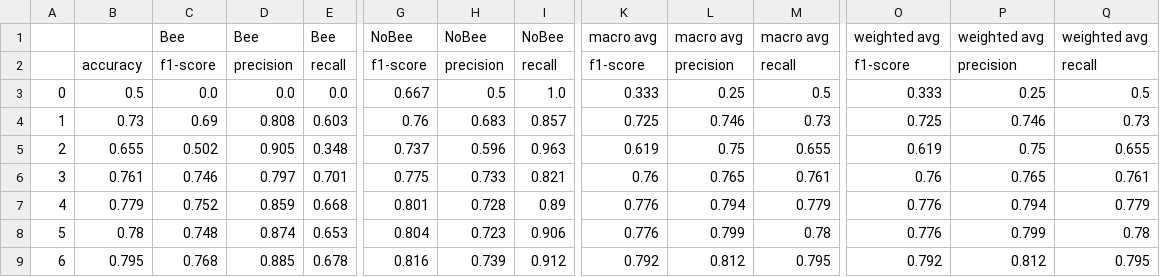
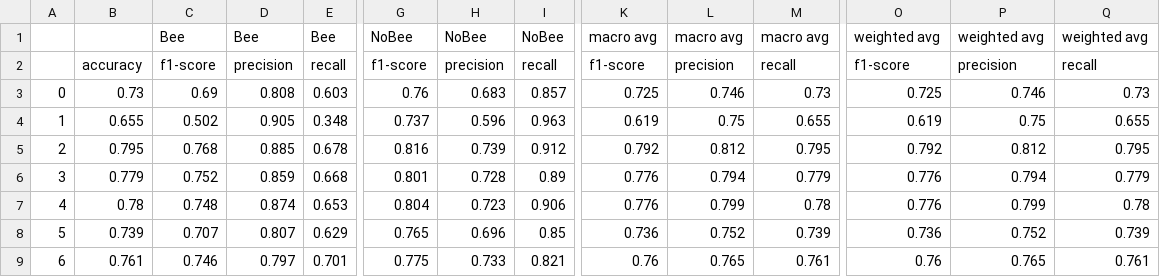
Before and after one commit to rozhin2025/Bee-BumbleBee-Detector, a CSV file: results/dataset_V3/End2End_models/results.csv, drawn as a sheet; only a part is shown, gaps mark what is left out; removed rows and columns are numbered as before the commit, all else as after; rows hold the shown columns only; the diff covers the shown part only; the diff names each change by its address in the sheet, - before the commit and + after, or states it on an @@ line.

```diff
--- a/results/dataset_V3/End2End_models/results.csv
+++ b/results/dataset_V3/End2End_models/results.csv
-row 3: 0 | 0.5 | 0.0 | 0.0 | 0.0 | 0.667 | 0.5 | 1.0 | 0.333 | 0.25 | 0.5 | 0.333 | 0.25 | 0.5
-A3: 1
+A3: 0
-A4: 2
+A4: 1
-row 6: 3 | 0.761 | 0.746 | 0.797 | 0.701 | 0.775 | 0.733 | 0.821 | 0.76 | 0.765 | 0.761 | 0.76 | 0.765 | 0.761
+row 5: 2 | 0.795 | 0.768 | 0.885 | 0.678 | 0.816 | 0.739 | 0.912 | 0.792 | 0.812 | 0.795 | 0.792 | 0.812 | 0.795
-A6: 4
+A6: 3
-A7: 5
+A7: 4
+row 8: 5 | 0.739 | 0.707 | 0.807 | 0.629 | 0.765 | 0.696 | 0.85 | 0.736 | 0.752 | 0.739 | 0.736 | 0.752 | 0.739
-B9: 0.795
+B9: 0.761
-C9: 0.768
+C9: 0.746
-D9: 0.885
+D9: 0.797
-E9: 0.678
+E9: 0.701
-G9: 0.816
+G9: 0.775
-H9: 0.739
+H9: 0.733
-I9: 0.912
+I9: 0.821
-K9: 0.792
+K9: 0.76
-L9: 0.812
+L9: 0.765
-M9: 0.795
+M9: 0.761
-O9: 0.792
+O9: 0.76
-P9: 0.812
+P9: 0.765
-Q9: 0.795
+Q9: 0.761
```
Also changed, not shown: 1 edited cell elsewhere in this file, results/dataset_V1/End2End_models/results.csv, results/dataset_V3/KFold/results.csv, 6 other files.
